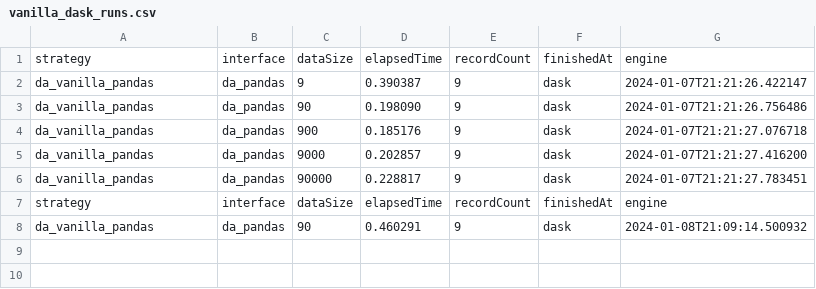
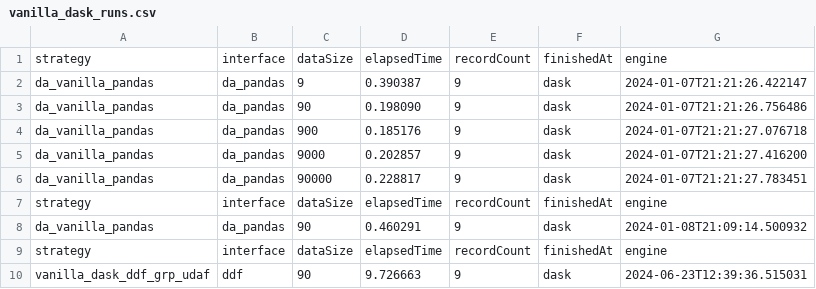
Before and after one commit to StevenDavisTechNotes/SparkAggregationMethods, a CSV file: SparkAggMethods_Python/Results/vanilla_dask_runs.csv, drawn as a sheet; the diff names each change by its address in the sheet, - before the commit and + after, or states it on an @@ line.

Commit message:
Added vanilla_dask_ddf_grp_udaf

```diff
--- a/SparkAggMethods_Python/Results/vanilla_dask_runs.csv
+++ b/SparkAggMethods_Python/Results/vanilla_dask_runs.csv
+row 9: strategy | interface | dataSize | elapsedTime | recordCount | finishedAt | engine
+row 10: vanilla_dask_ddf_grp_udaf | ddf | 90 | 9.726663 | 9 | dask | 2024-06-23T12:39:36.515031
```
Also changed, not shown: 4 other files.
